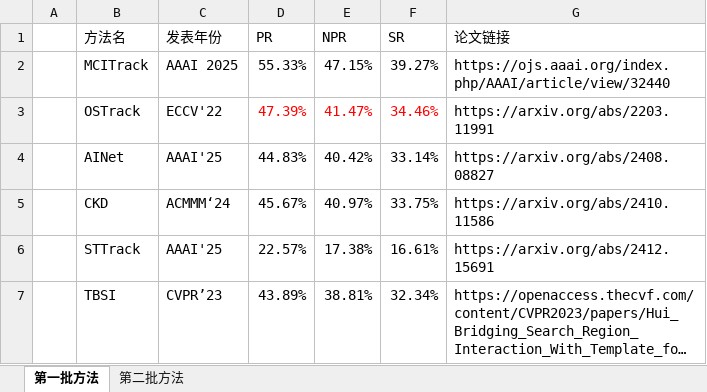
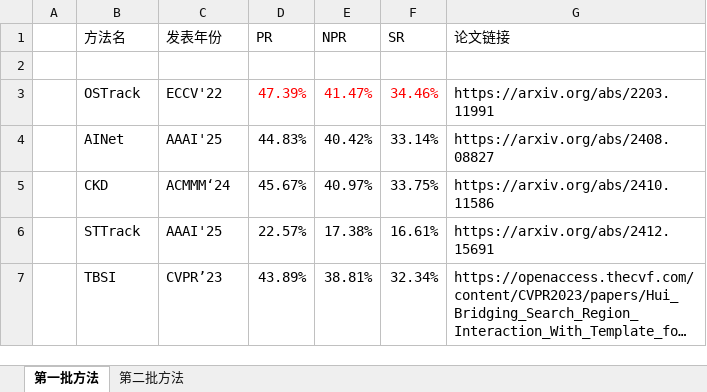
Before and after one commit to dongdong2061/DRGBT-1K-Leaderboard, an Excel workbook: DRGBT1k_results.xlsx, sheet 第一批方法, drawn as a sheet; only a part is shown; long unchanged cells end in …; values as stored, in another font and other column widths than the file's, no borders; the diff names each change by its address in the sheet, - before the commit and + after, or states it on an @@ line.

Commit message:
Remove MCITrack from the published leaderboard

```diff
--- a/DRGBT1k_results.xlsx (sheet 第一批方法)
+++ b/DRGBT1k_results.xlsx (sheet 第一批方法)
-row 2:  | MCITrack | AAAI 2025 | 55.33% | 47.15% | 39.27% | https://ojs.aaai.org/index.php/AAAI/article/view/32440
+row 2: (empty)
```
Also changed, not shown: 3 other files.
